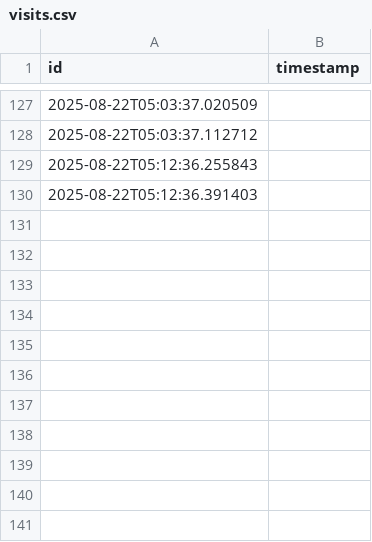
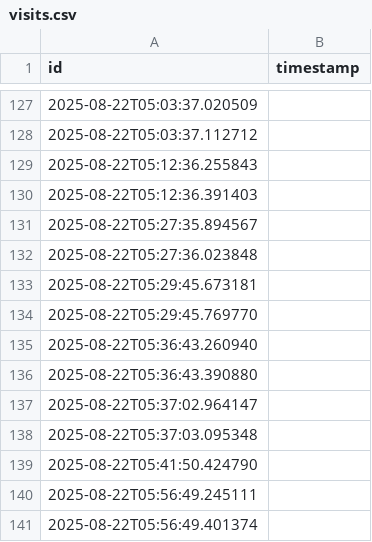
Before and after one commit to DiogoBAguiar/projeto_site_fones_de_ouvido, a CSV file: banco_de_dados/visits.csv, drawn as a sheet; only a part is shown, gaps mark what is left out.

```diff
--- a/banco_de_dados/visits.csv
+++ b/banco_de_dados/visits.csv
@@ -130 +130,12 @@ id,timestamp
 2025-08-22T05:12:36.391403
+2025-08-22T05:27:35.894567
+2025-08-22T05:27:36.023848
+2025-08-22T05:29:45.673181
+2025-08-22T05:29:45.769770
+2025-08-22T05:36:43.260940
+2025-08-22T05:36:43.390880
+2025-08-22T05:37:02.964147
+2025-08-22T05:37:03.095348
+2025-08-22T05:41:50.424790
+2025-08-22T05:56:49.245111
+2025-08-22T05:56:49.401374
```
Also changed, not shown: 4 other files.
